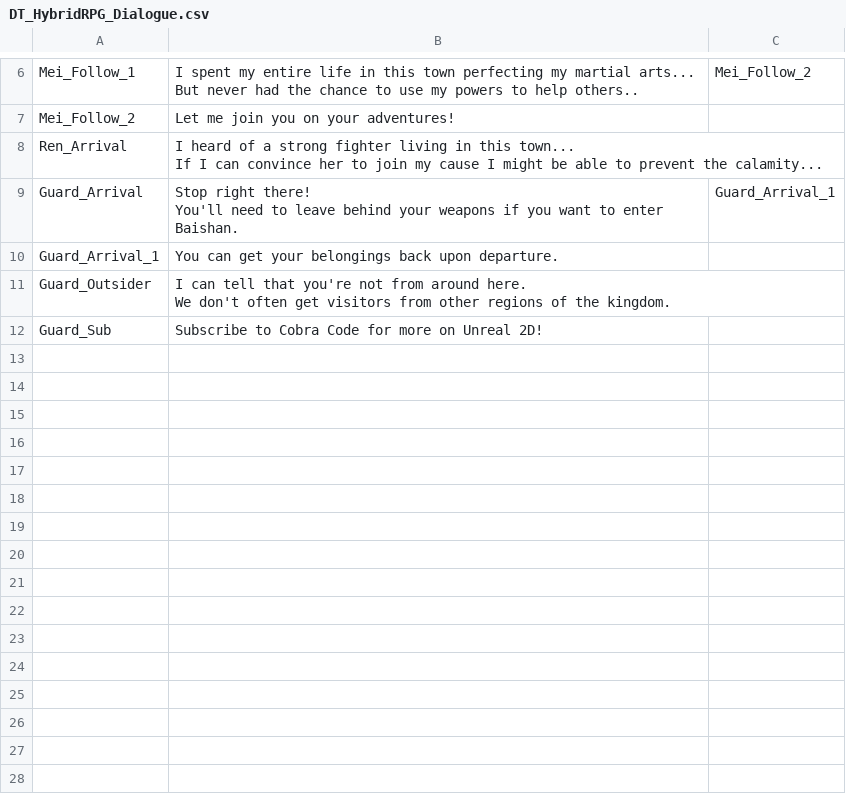
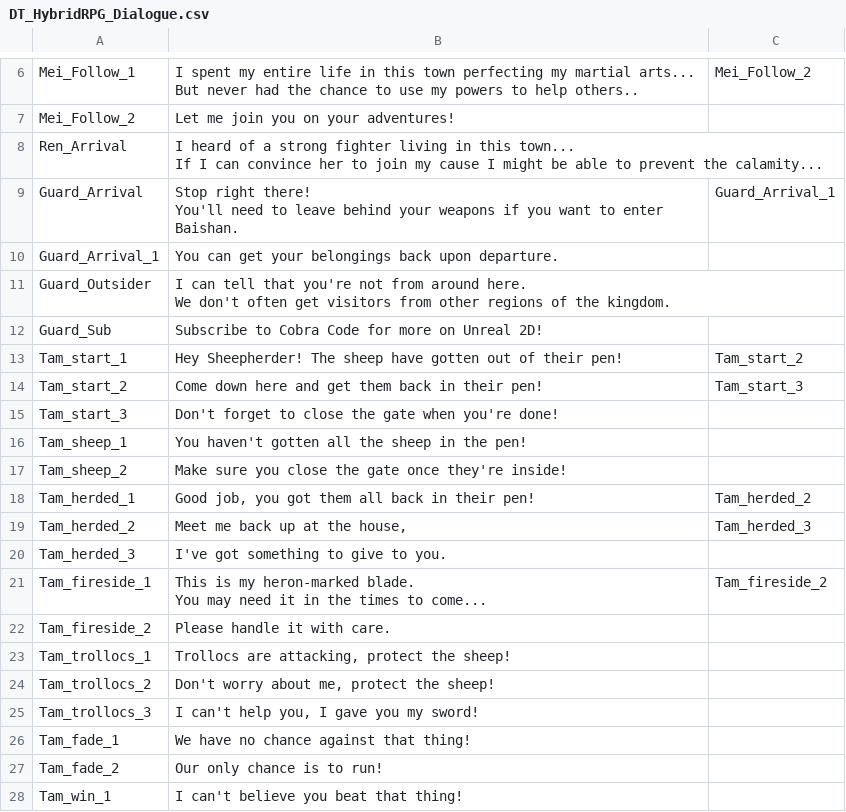
Before and after one commit to Well-known-Game-Studio/wot_a_good_game, a CSV file: unreal/DT_HybridRPG_Dialogue.csv, drawn as a sheet; only a part is shown, gaps mark what is left out; ↵ is a line break in a cell; the diff names each change by its address in the sheet, - before the commit and + after, or states it on an @@ line.

Commit message:
Getting dialog working again with new system :)

```diff
--- a/unreal/DT_HybridRPG_Dialogue.csv
+++ b/unreal/DT_HybridRPG_Dialogue.csv
+row 13: Tam_start_1 | Hey Sheepherder! The sheep have gotten out of their pen! | Tam_start_2
+row 14: Tam_start_2 | Come down here and get them back in their pen! | Tam_start_3
+row 15: Tam_start_3 | Don't forget to close the gate when you're done!
+row 16: Tam_sheep_1 | You haven't gotten all the sheep in the pen!
+row 17: Tam_sheep_2 | Make sure you close the gate once they're inside!
+row 18: Tam_herded_1 | Good job, you got them all back in their pen! | Tam_herded_2
+row 19: Tam_herded_2 | Meet me back up at the house, | Tam_herded_3
+row 20: Tam_herded_3 | I've got something to give to you.
+row 21: Tam_fireside_1 | This is my heron-marked blade. ↵ You may need it in the times to come... | Tam_fireside_2
+row 22: Tam_fireside_2 | Please handle it with care.
+row 23: Tam_trollocs_1 | Trollocs are attacking, protect the sheep!
+row 24: Tam_trollocs_2 | Don't worry about me, protect the sheep!
+row 25: Tam_trollocs_3 | I can't help you, I gave you my sword!
+row 26: Tam_fade_1 | We have no chance against that thing!
+row 27: Tam_fade_2 | Our only chance is to run!
+row 28: Tam_win_1 | I can't believe you beat that thing!
```
Also changed, not shown: 21 other files.
